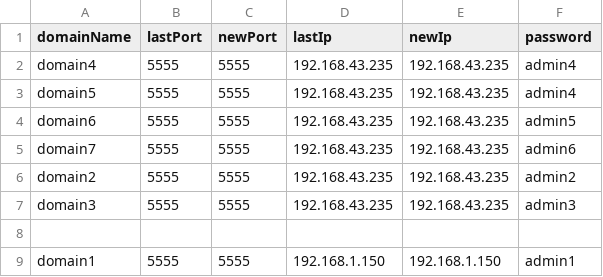
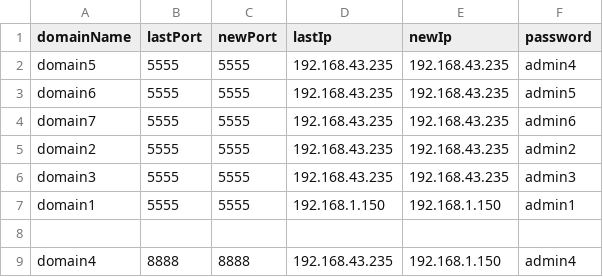
Before and after one commit to Youness-Harrizi/Dns-dynamique, a CSV file: DynamicDns/src/myTempFile.csv, drawn as a sheet.

```diff
--- a/DynamicDns/src/myTempFile.csv
+++ b/DynamicDns/src/myTempFile.csv
@@ -1,3 +1,2 @@
 domainName,lastPort,newPort,lastIp,newIp,password
-domain4,5555,5555,192.168.43.235,192.168.43.235,admin4
 domain5,5555,5555,192.168.43.235,192.168.43.235,admin4
@@ -7,3 +6,4 @@ domain2,5555,5555,192.168.43.235,192.168.43.235,admin2
 domain3,5555,5555,192.168.43.235,192.168.43.235,admin3
+domain1,5555,5555,192.168.1.150,192.168.1.150,admin1
 
-domain1,5555,5555,192.168.1.150,192.168.1.150,admin1
+domain4,8888,8888,192.168.43.235,192.168.1.150,admin4
```
Also changed, not shown: DynamicDns/out/production/DynamicDns/data.csv, DynamicDns/out/production/DynamicDns/data2.csv, 15 other files.
